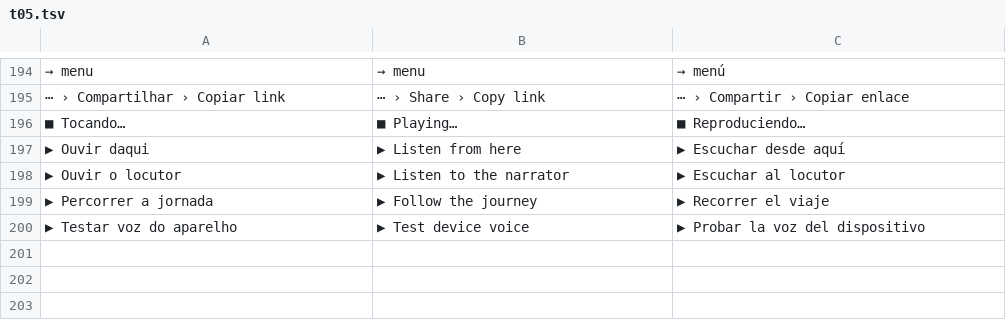
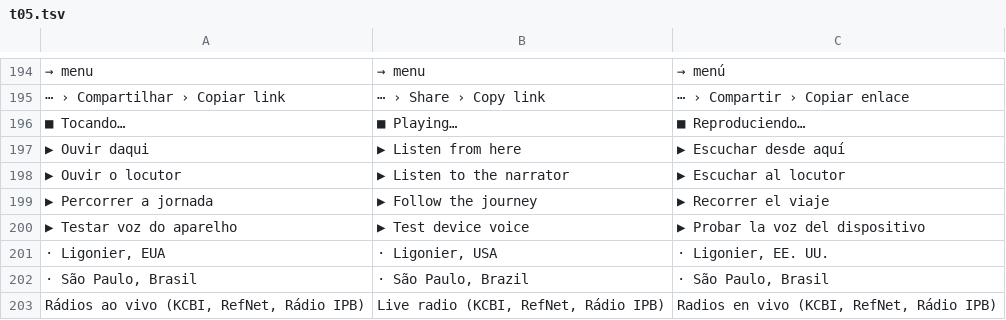
Before and after one commit to rafaelximenes2010-png/concordancia-biblica, a TSV file: i18n/src/t05.tsv, drawn as a sheet; only a part is shown, gaps mark what is left out; the diff names each change by its address in the sheet, - before the commit and + after, or states it on an @@ line.

```diff
--- a/i18n/src/t05.tsv
+++ b/i18n/src/t05.tsv
+row 201: · Ligonier, EUA | · Ligonier, USA | · Ligonier, EE. UU.
+row 202: · São Paulo, Brasil | · São Paulo, Brazil | · São Paulo, Brasil
+row 203: Rádios ao vivo (KCBI, RefNet, Rádio IPB) | Live radio (KCBI, RefNet, Rádio IPB) | Radios en vivo (KCBI, RefNet, Rádio IPB)
```
Also changed, not shown: 4 other files.
